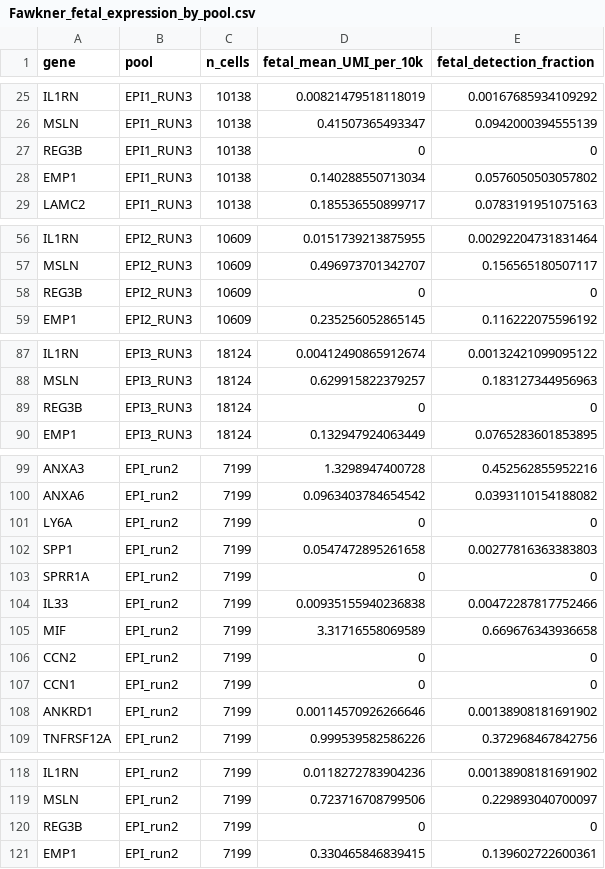
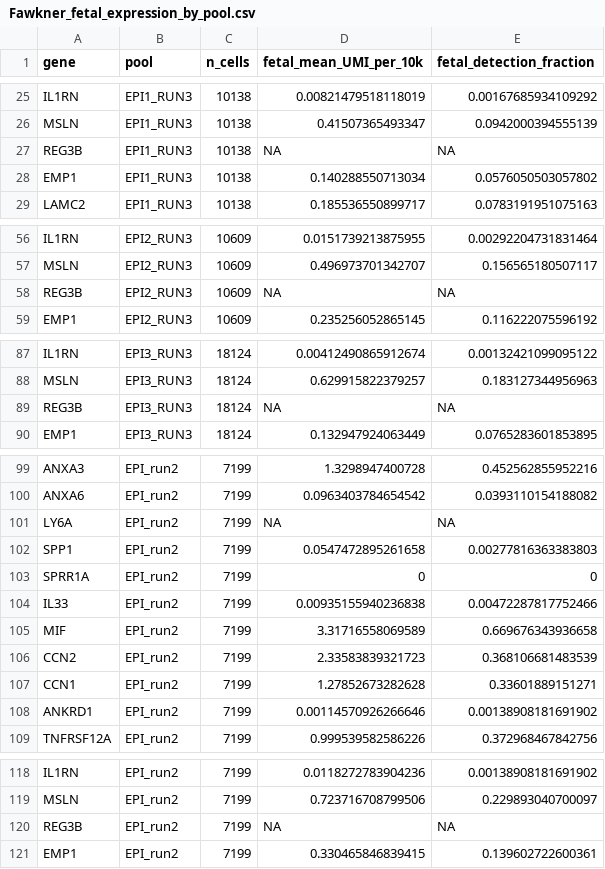
Before and after one commit to leezx/oncofetal_signature, a CSV file: step2_dataset_benchmark/results/tables/Fawkner_fetal_expression_by_pool.csv, drawn as a sheet; only a part is shown, gaps mark what is left out; the diff covers the shown part only.

```diff
--- a/step2_dataset_benchmark/results/tables/Fawkner_fetal_expression_by_pool.csv
+++ b/step2_dataset_benchmark/results/tables/Fawkner_fetal_expression_by_pool.csv
@@ -26,3 +26,3 @@
 "MSLN","EPI1_RUN3",10138,0.41507365493347,0.0942000394555139
-"REG3B","EPI1_RUN3",10138,0,0
+"REG3B","EPI1_RUN3",10138,NA,NA
 "EMP1","EPI1_RUN3",10138,0.140288550713034,0.0576050503057802
@@ -57,3 +57,3 @@
 "MSLN","EPI2_RUN3",10609,0.496973701342707,0.156565180507117
-"REG3B","EPI2_RUN3",10609,0,0
+"REG3B","EPI2_RUN3",10609,NA,NA
 "EMP1","EPI2_RUN3",10609,0.235256052865145,0.116222075596192
@@ -88,3 +88,3 @@
 "MSLN","EPI3_RUN3",18124,0.629915822379257,0.183127344956963
-"REG3B","EPI3_RUN3",18124,0,0
+"REG3B","EPI3_RUN3",18124,NA,NA
 "EMP1","EPI3_RUN3",18124,0.132947924063449,0.0765283601853895
@@ -100,3 +100,3 @@
 "ANXA6","EPI_run2",7199,0.0963403784654542,0.0393110154188082
-"LY6A","EPI_run2",7199,0,0
+"LY6A","EPI_run2",7199,NA,NA
 "SPP1","EPI_run2",7199,0.0547472895261658,0.00277816363383803
@@ -105,4 +105,4 @@
 "MIF","EPI_run2",7199,3.31716558069589,0.669676343936658
-"CCN2","EPI_run2",7199,0,0
-"CCN1","EPI_run2",7199,0,0
+"CCN2","EPI_run2",7199,2.33583839321723,0.368106681483539
+"CCN1","EPI_run2",7199,1.27852673282628,0.33601889151271
 "ANKRD1","EPI_run2",7199,0.00114570926266646,0.00138908181691902
@@ -119,3 +119,3 @@
 "MSLN","EPI_run2",7199,0.723716708799506,0.229893040700097
-"REG3B","EPI_run2",7199,0,0
+"REG3B","EPI_run2",7199,NA,NA
 "EMP1","EPI_run2",7199,0.330465846839415,0.139602722600361
```
Also changed, not shown: 18 edited cells elsewhere in this file, step2_dataset_benchmark/results/tables/Dataset_qualification_summary.csv, step2_dataset_benchmark/results/tables/Literature_31_four_dataset_benchmark.csv, 14 other files.
